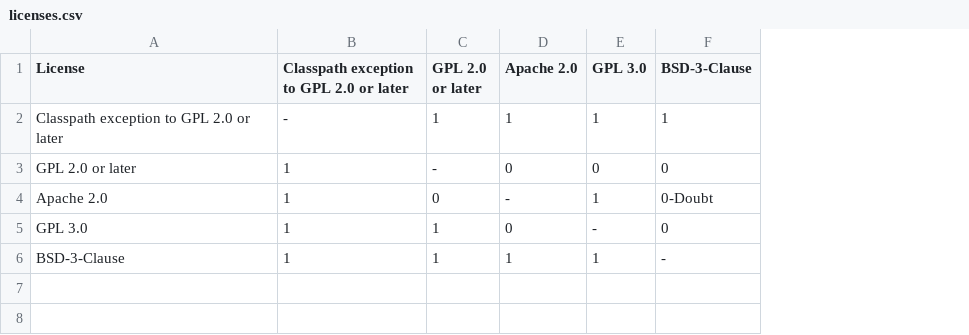
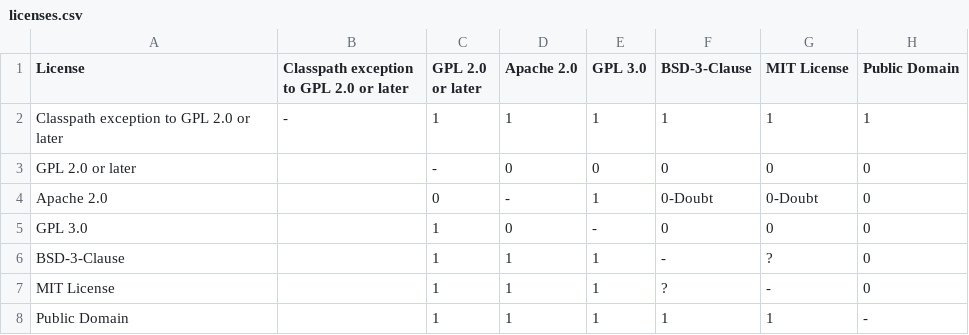
Before and after one commit to endocode/LCV-CM, a CSV file: licenses.csv, drawn as a sheet; the diff names each change by its address in the sheet, - before the commit and + after, or states it on an @@ line.

Commit message:
Licenses.csv and README.md updated

```diff
--- a/licenses.csv
+++ b/licenses.csv
+column G (MIT License), rows 2-6: 1 | 0 | 0-Doubt | 0 | ?
+column H (Public Domain), rows 2-6: 1 | 0 | 0 | 0 | 0
-B3:B6: 1
+B3:B6: (empty)
+row 7: MIT License |  | 1 | 1 | 1 | ? | - | 0
+row 8: Public Domain |  | 1 | 1 | 1 | 1 | 1 | -
```
Also changed, not shown: 2 other files.
